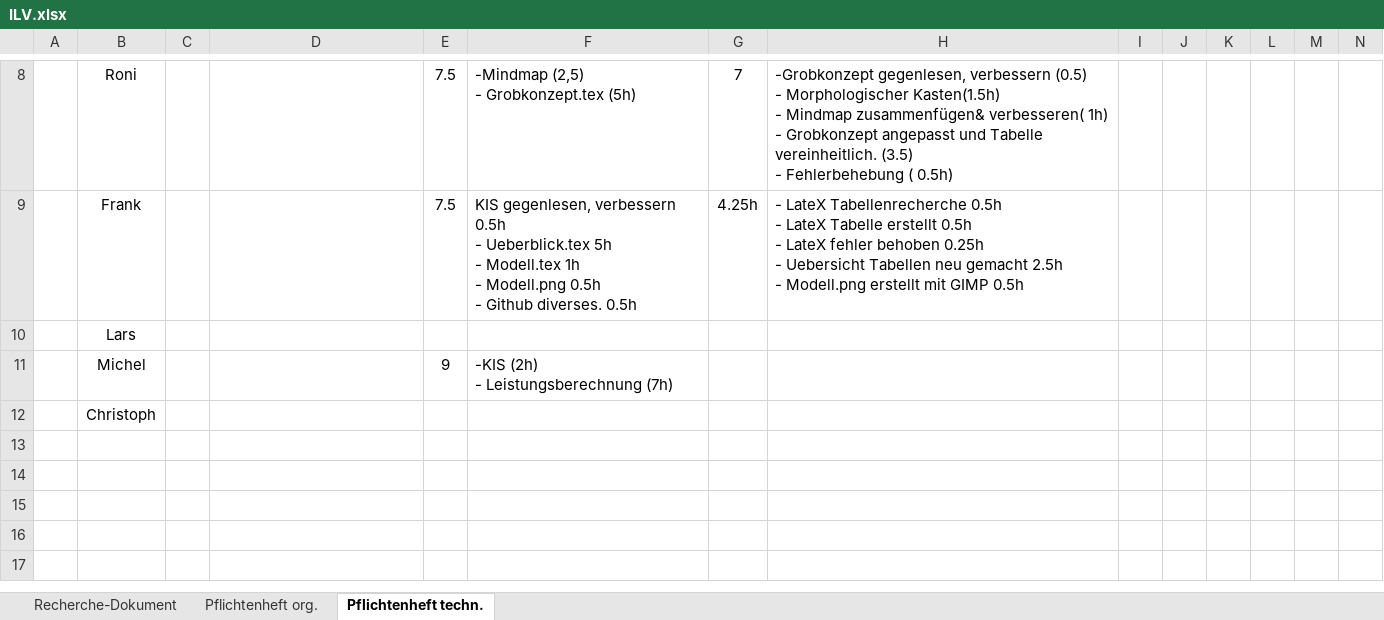
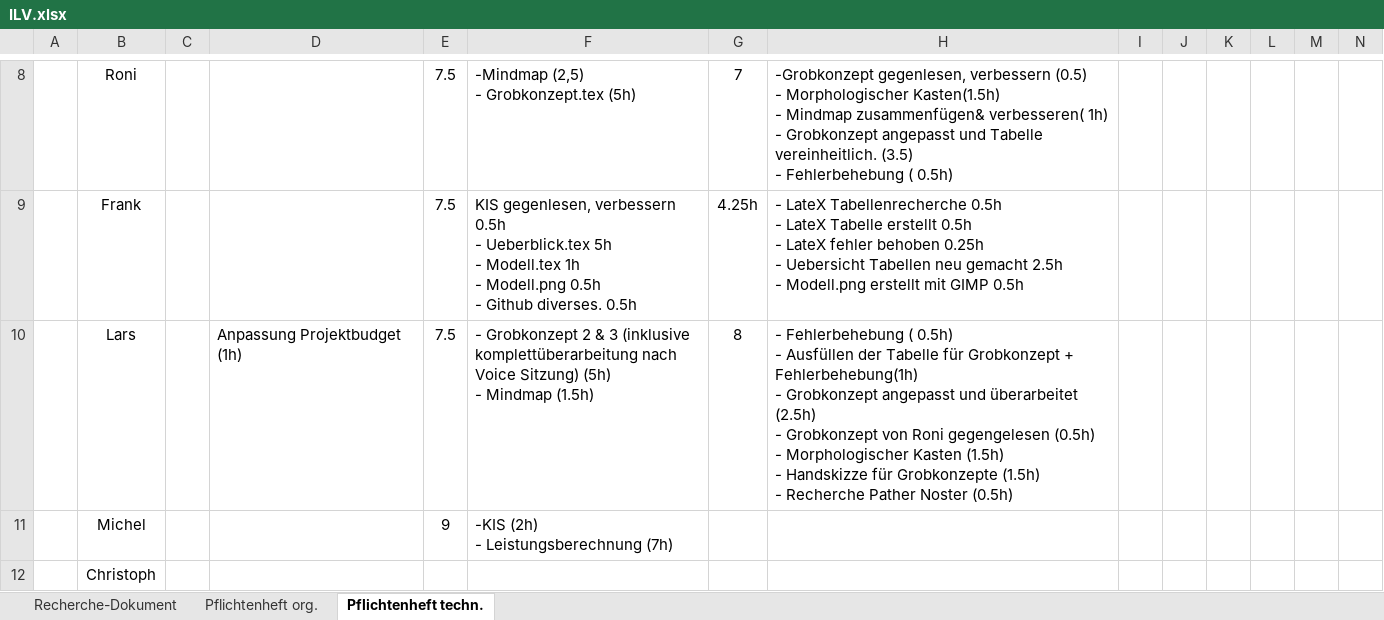
Before and after one commit to Swissmade41/Pro1, an Excel workbook: ILV.xlsx, sheet Pflichtenheft techn., drawn as a sheet; only a part is shown, gaps mark what is left out; values as stored, in another font and other column widths than the file's, no borders; removed rows and columns are numbered as before the commit, all else as after; rows hold the shown columns only; ↵ is a line break in a cell; the diff names each change by its address in the sheet, - before the commit and + after, or states it on an @@ line.

Commit message:
Update ILV.xlsx
Stunden eingetragen (auch vom Wochenende und Montag, die waren aus irgend einem Grund weg)

```diff
--- a/ILV.xlsx (sheet Pflichtenheft techn.)
+++ b/ILV.xlsx (sheet Pflichtenheft techn.)
-row 10:  | Lars
+row 10:  | Lars |  | Anpassung Projektbudget (1h) | 7.5 | - Grobkonzept 2 & 3 (inklusive komplettüberarbeitung nach Voice Sitzung) (5h) ↵ - Mindmap (1.5h) | 8 | - Fehlerbehebung ( 0.5h) ↵ - Ausfüllen der Tabelle für Grobkonzept + Fehlerbehebung(1h) ↵ - Grobkonzept angepasst und überarbeitet (2.5h) ↵ - Grobkonzept von Roni gegengelesen (0.5h) ↵ - Morphologischer Kasten (1.5h) ↵ - Handskizze für Grobkonzepte (1.5h) ↵ - Recherche Pather Noster (0.5h)
```
